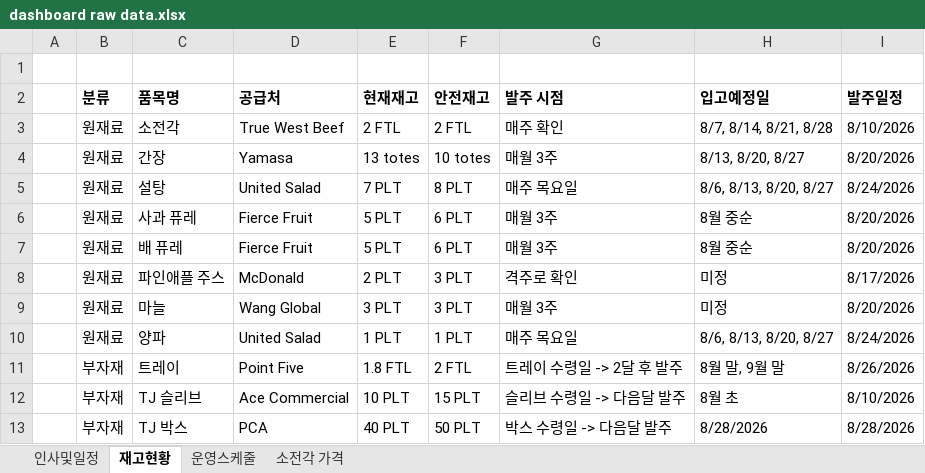
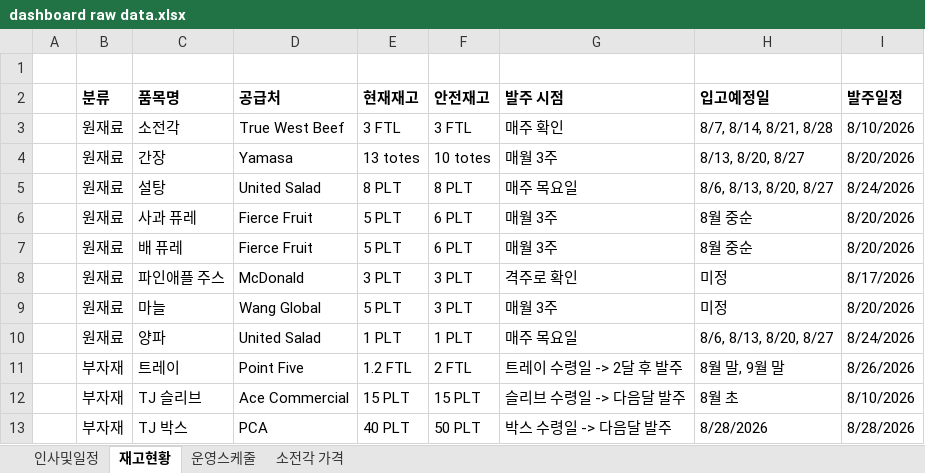
Before and after one commit to MJ-1965/PSR-Dashboard, an Excel workbook: dashboard raw data.xlsx, sheet 재고현황, drawn as a sheet; values as stored, in another font and other column widths than the file's, no borders; the diff names each change by its address in the sheet, - before the commit and + after, or states it on an @@ line.

Commit message:
Add files via upload

```diff
--- a/dashboard raw data.xlsx (sheet 재고현황)
+++ b/dashboard raw data.xlsx (sheet 재고현황)
-E3 (현재재고): 2 FTL
+E3 (현재재고): 3 FTL
-F3 (안전재고): 2 FTL
+F3 (안전재고): 3 FTL
-E5 (현재재고): 7 PLT
+E5 (현재재고): 8 PLT
-E8 (현재재고): 2 PLT
+E8 (현재재고): 3 PLT
-E9 (현재재고): 3 PLT
+E9 (현재재고): 5 PLT
-E11 (현재재고): 1.8 FTL
+E11 (현재재고): 1.2 FTL
-E12 (현재재고): 10 PLT
+E12 (현재재고): 15 PLT
```
